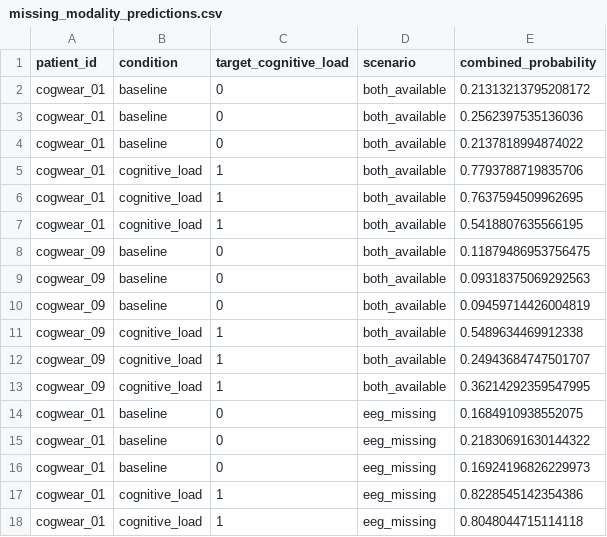
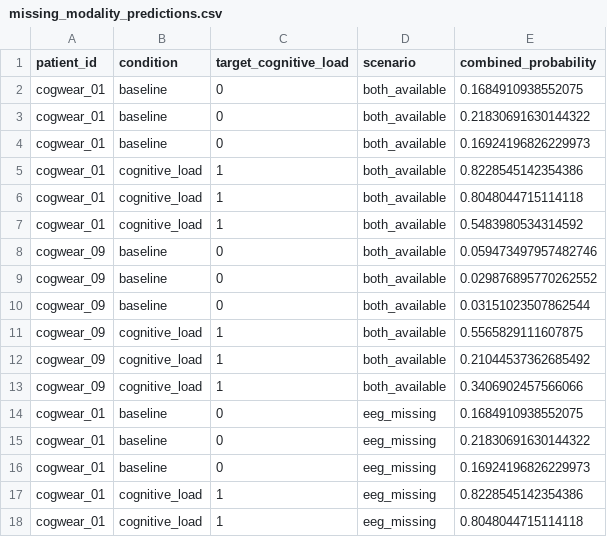
Before and after one commit to abhignyaj22-crypto/neuroglycemic-sentinel, a CSV file: outputs/missing_modality_predictions.csv, drawn as a sheet; only a part is shown.

```diff
--- a/outputs/missing_modality_predictions.csv
+++ b/outputs/missing_modality_predictions.csv
@@ -1,14 +1,14 @@
 patient_id,condition,target_cognitive_load,scenario,combined_probability
-cogwear_01,baseline,0,both_available,0.21313213795208172
-cogwear_01,baseline,0,both_available,0.2562397535136036
-cogwear_01,baseline,0,both_available,0.2137818994874022
-cogwear_01,cognitive_load,1,both_available,0.7793788719835706
-cogwear_01,cognitive_load,1,both_available,0.7637594509962695
-cogwear_01,cognitive_load,1,both_available,0.5418807635566195
-cogwear_09,baseline,0,both_available,0.11879486953756475
-cogwear_09,baseline,0,both_available,0.09318375069292563
-cogwear_09,baseline,0,both_available,0.09459714426004819
-cogwear_09,cognitive_load,1,both_available,0.5489634469912338
-cogwear_09,cognitive_load,1,both_available,0.24943684747501707
-cogwear_09,cognitive_load,1,both_available,0.36214292359547995
+cogwear_01,baseline,0,both_available,0.1684910938552075
+cogwear_01,baseline,0,both_available,0.21830691630144322
+cogwear_01,baseline,0,both_available,0.16924196826229973
+cogwear_01,cognitive_load,1,both_available,0.8228545142354386
+cogwear_01,cognitive_load,1,both_available,0.8048044715114118
+cogwear_01,cognitive_load,1,both_available,0.5483980534314592
+cogwear_09,baseline,0,both_available,0.059473497957482746
+cogwear_09,baseline,0,both_available,0.029876895770262552
+cogwear_09,baseline,0,both_available,0.03151023507862544
+cogwear_09,cognitive_load,1,both_available,0.5565829111607875
+cogwear_09,cognitive_load,1,both_available,0.21044537362685492
+cogwear_09,cognitive_load,1,both_available,0.3406902457566066
 cogwear_01,baseline,0,eeg_missing,0.1684910938552075
```
Also changed, not shown: outputs/ablation.csv, outputs/fusion_training_curve.csv, 37 other files.
